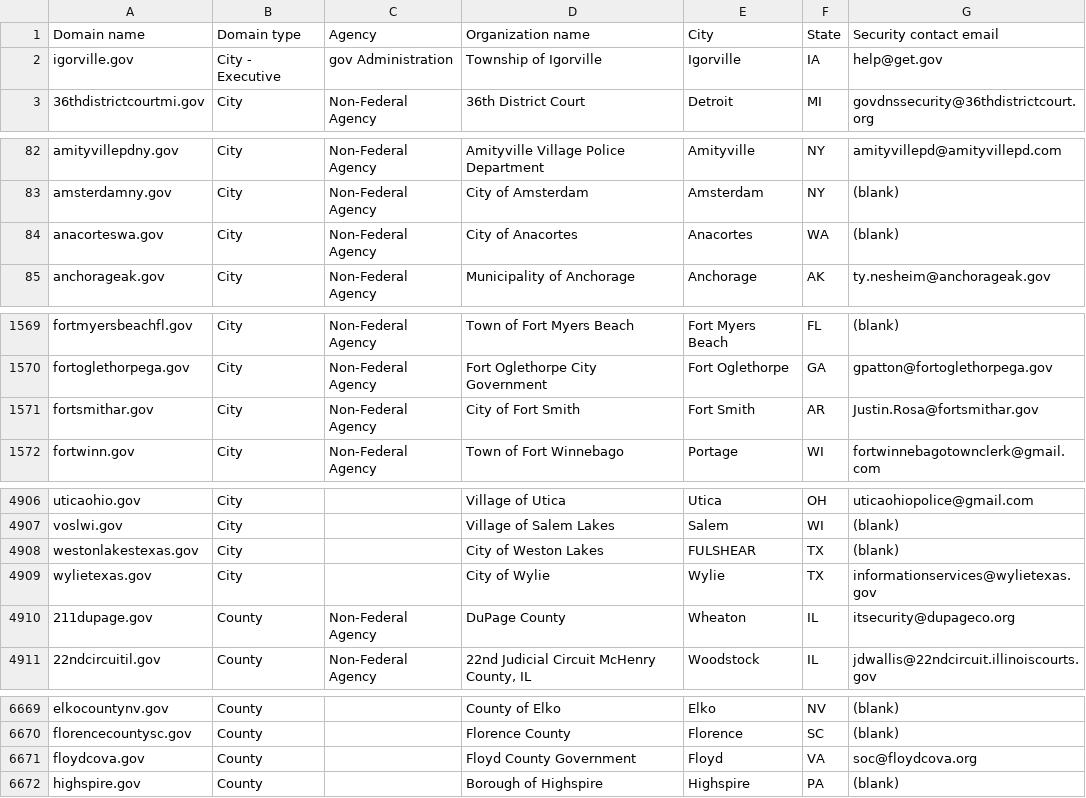
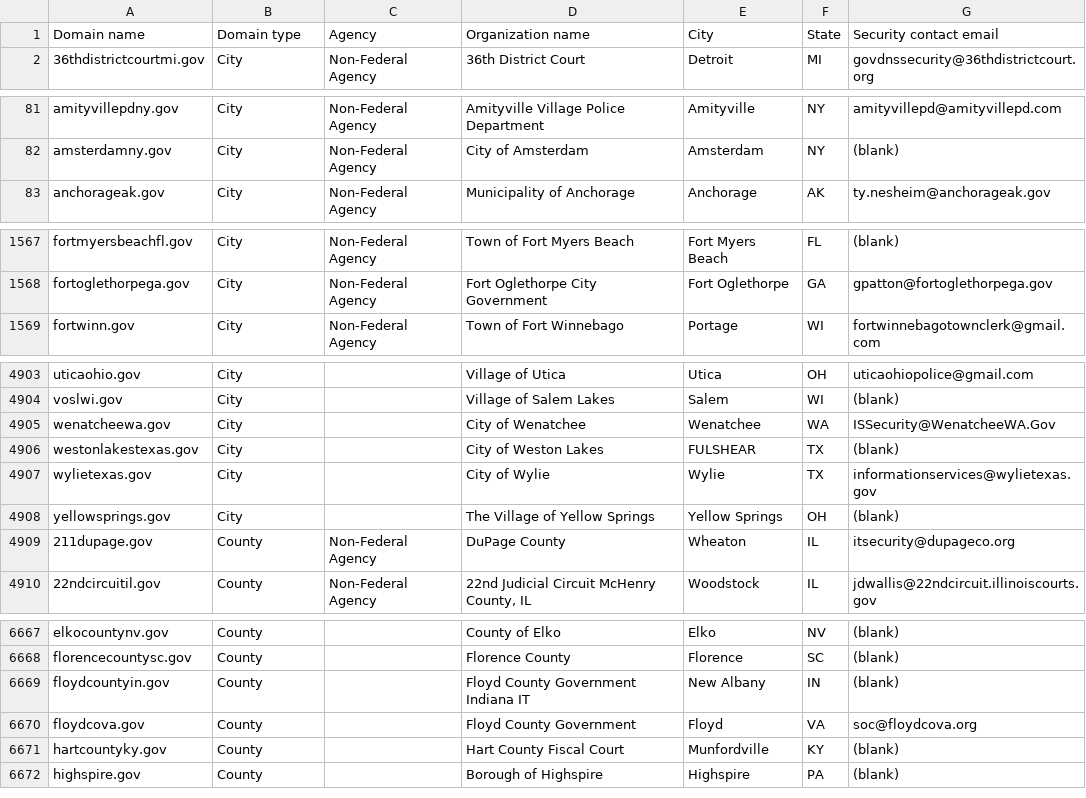
Before and after one commit to zandercymatics/dotgov-data, a CSV file: current-full.csv, drawn as a sheet; only a part is shown, gaps mark what is left out; removed rows and columns are numbered as before the commit, all else as after; the diff covers the shown part only; the diff names each change by its address in the sheet, - before the commit and + after, or states it on an @@ line.

Commit message:
Flat: latest data (2024-02-16T06:25:00.895Z) {   "date": "2024-02-16T06:25:00.895Z",   "files": [     {       "name": "current-federal.csv",       "deltaBytes": -183,       "source": "https://manage.get.gov/api/v1/get-report/current-federal"     },     {       "name": "current-full.csv",       "deltaBytes": -760,       "source": "https://manage.get.gov/api/v1/get-report/current-full"     }   ] }

```diff
--- a/current-full.csv
+++ b/current-full.csv
-row 2: igorville.gov | City - Executive | gov Administration | Township of Igorville | Igorville | IA | help@get.gov
-row 84: anacorteswa.gov | City | Non-Federal Agency | City of Anacortes | Anacortes | WA | (blank)
-row 1571: fortsmithar.gov | City | Non-Federal Agency | City of Fort Smith | Fort Smith | AR | Justin.Rosa@fortsmithar.gov
+row 4905: wenatcheewa.gov | City |  | City of Wenatchee | Wenatchee | WA | ISSecurity@WenatcheeWA.Gov
+row 4908: yellowsprings.gov | City |  | The Village of Yellow Springs | Yellow Springs | OH | (blank)
+row 6669: floydcountyin.gov | County |  | Floyd County Government Indiana IT | New Albany | IN | (blank)
+row 6671: hartcountyky.gov | County |  | Hart County Fiscal Court | Munfordville | KY | (blank)
```
Also changed, not shown: 5 added rows, 11 removed rows and 3 edited cells elsewhere in this file, current-federal.csv.
